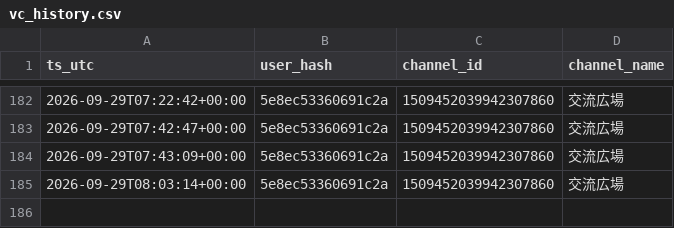
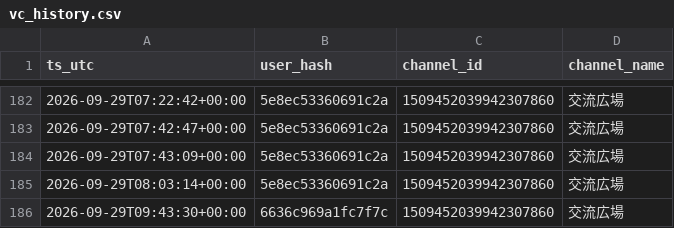
Before and after one commit to reality-science-lab/dhu_discord, a CSV file: vc_history.csv, drawn as a sheet; only a part is shown, gaps mark what is left out.

```diff
--- a/vc_history.csv
+++ b/vc_history.csv
@@ -185 +185,2 @@ ts_utc,user_hash,channel_id,channel_name
 2026-09-29T08:03:14+00:00,5e8ec53360691c2a,1509452039942307860,交流広場
+2026-09-29T09:43:30+00:00,6636c969a1fc7f7c,1509452039942307860,交流広場
```
